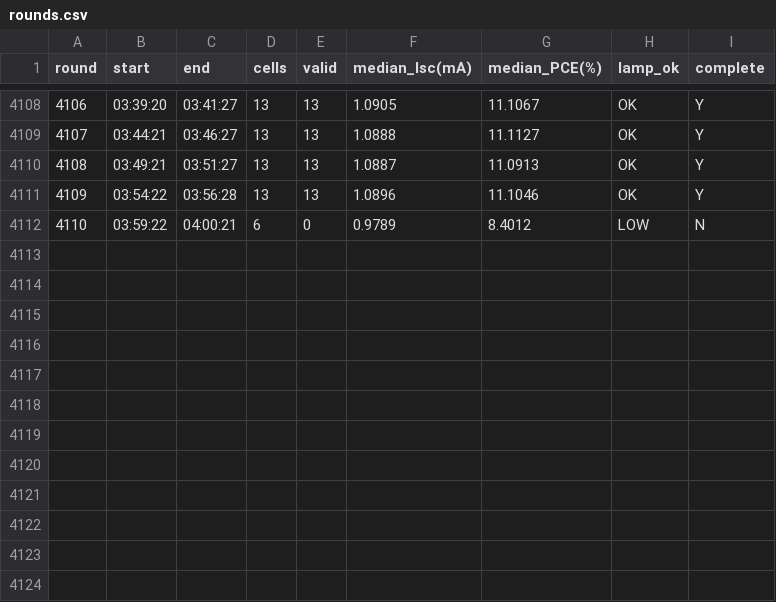
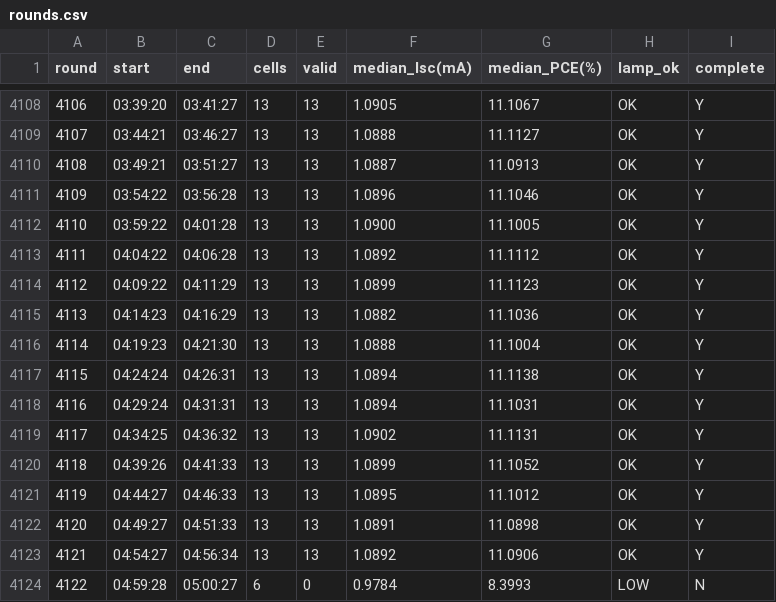
Before and after one commit to littleBlack2003/stabilty-data, a CSV file: indoor/rounds.csv, drawn as a sheet; only a part is shown, gaps mark what is left out.

```diff
--- a/indoor/rounds.csv
+++ b/indoor/rounds.csv
@@ -4111,2 +4111,14 @@
 4109,03:54:22,03:56:28,13,13,1.0896,11.1046,OK,Y
-4110,03:59:22,04:00:21,6,0,0.9789,8.4012,LOW,N
+4110,03:59:22,04:01:28,13,13,1.0900,11.1005,OK,Y
+4111,04:04:22,04:06:28,13,13,1.0892,11.1112,OK,Y
+4112,04:09:22,04:11:29,13,13,1.0899,11.1123,OK,Y
+4113,04:14:23,04:16:29,13,13,1.0882,11.1036,OK,Y
+4114,04:19:23,04:21:30,13,13,1.0888,11.1004,OK,Y
+4115,04:24:24,04:26:31,13,13,1.0894,11.1138,OK,Y
+4116,04:29:24,04:31:31,13,13,1.0894,11.1031,OK,Y
+4117,04:34:25,04:36:32,13,13,1.0902,11.1131,OK,Y
+4118,04:39:26,04:41:33,13,13,1.0899,11.1052,OK,Y
+4119,04:44:27,04:46:33,13,13,1.0895,11.1012,OK,Y
+4120,04:49:27,04:51:33,13,13,1.0891,11.0898,OK,Y
+4121,04:54:27,04:56:34,13,13,1.0892,11.0906,OK,Y
+4122,04:59:28,05:00:27,6,0,0.9784,8.3993,LOW,N
```
Also changed, not shown: docs/summary_groups.csv, indoor/aligned_group_mean.csv, 14 other files.
